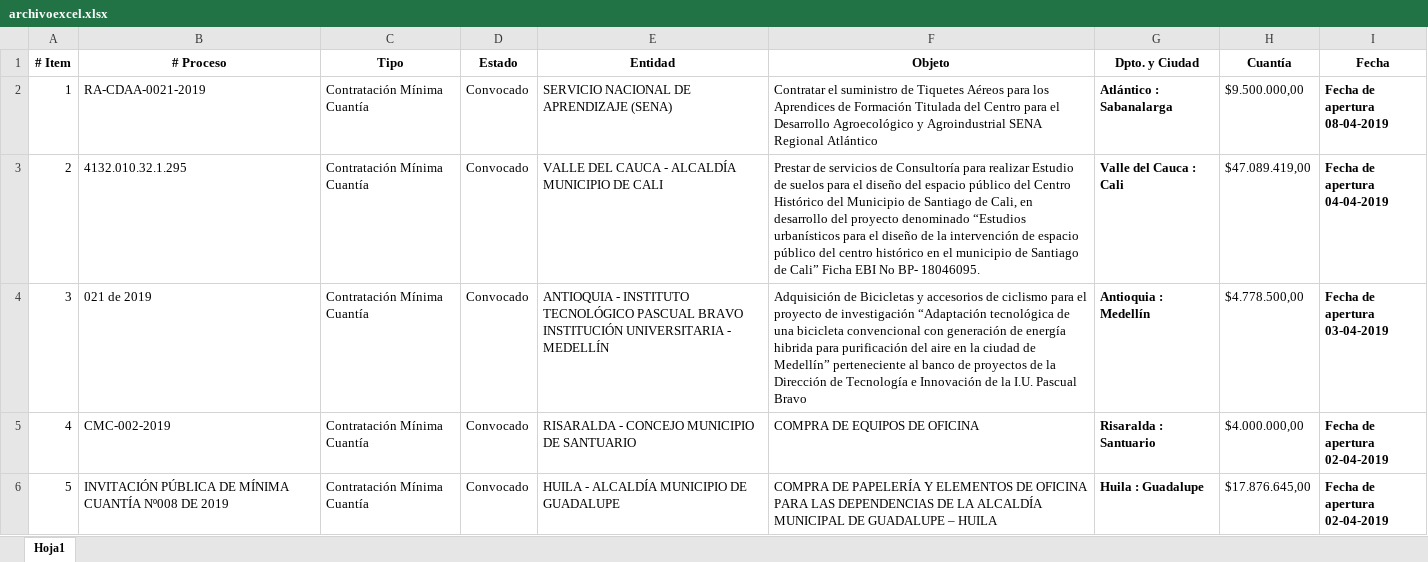
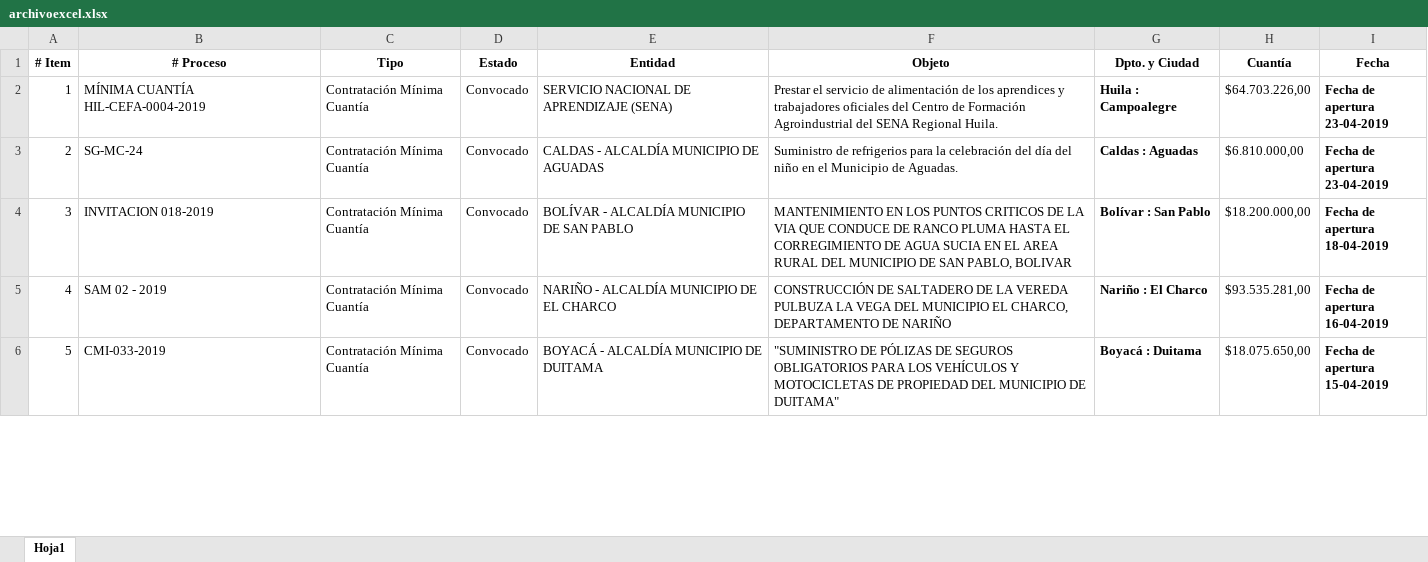
Before and after one commit to ShinobiDev/contratapp, an Excel workbook: public/archivos/archivoexcel.xlsx, sheet Hoja1, drawn as a sheet; only a part is shown; values as stored, in another font and other column widths than the file's, no borders; ↵ is a line break in a cell; the diff covers the shown part only; the diff names each change by its address in the sheet, - before the commit and + after, or states it on an @@ line.

Commit message:
se hace correciones y se agrega metodo para validar fecha

```diff
--- a/public/archivos/archivoexcel.xlsx (sheet Hoja1)
+++ b/public/archivos/archivoexcel.xlsx (sheet Hoja1)
-B2 (# Proceso): RA-CDAA-0021-2019
+B2 (# Proceso): MÍNIMA CUANTÍA HIL-CEFA-0004-2019
-F2 (Objeto): Contratar el suministro de Tiquetes Aéreos para los Aprendices de Formación Titulada del Centro para el Desarrollo Agroecológico y Agroindustrial SENA Regional Atlántico
+F2 (Objeto): Prestar el servicio de alimentación de los aprendices y trabajadores oficiales del Centro de Formación Agroindustrial del SENA Regional Huila.
-G2 (Dpto. y Ciudad): Atlántico : Sabanalarga
+G2 (Dpto. y Ciudad): Huila : Campoalegre
-H2 (Cuantía): $9.500.000,00
+H2 (Cuantía): $64.703.226,00
-I2 (Fecha): Fecha de apertura ↵ 08-04-2019
+I2 (Fecha): Fecha de apertura ↵ 23-04-2019
-B3 (# Proceso): 4132.010.32.1.295
+B3 (# Proceso): SG-MC-24
-E3 (Entidad): VALLE DEL CAUCA - ALCALDÍA MUNICIPIO DE CALI
+E3 (Entidad): CALDAS - ALCALDÍA MUNICIPIO DE AGUADAS
-F3 (Objeto): Prestar de servicios de Consultoría para realizar Estudio de suelos para el diseño del espacio público del Centro Histórico del Municipio de Santiago de Cali, en desarrollo del proyecto denominado “Estudios urbanísticos para el diseño de la intervención de espacio público del centro histórico en el municipio de Santiago de Cali” Ficha EBI No BP- 18046095.
+F3 (Objeto): Suministro de refrigerios para la celebración del día del niño en el Municipio de Aguadas.
-G3 (Dpto. y Ciudad): Valle del Cauca : Cali
+G3 (Dpto. y Ciudad): Caldas : Aguadas
-H3 (Cuantía): $47.089.419,00
+H3 (Cuantía): $6.810.000,00
-I3 (Fecha): Fecha de apertura ↵ 04-04-2019
+I3 (Fecha): Fecha de apertura ↵ 23-04-2019
-B4 (# Proceso): 021 de 2019
+B4 (# Proceso): INVITACION 018-2019
-E4 (Entidad): ANTIOQUIA - INSTITUTO TECNOLÓGICO PASCUAL BRAVO INSTITUCIÓN UNIVERSITARIA - MEDELLÍN
+E4 (Entidad): BOLÍVAR - ALCALDÍA MUNICIPIO DE SAN PABLO
-F4 (Objeto): Adquisición de Bicicletas y accesorios de ciclismo para el proyecto de investigación “Adaptación tecnológica de una bicicleta convencional con generación de energía hibrida para purificación del aire en la ciudad de Medellín” perteneciente al banco de proyectos de la Dirección de Tecnología e Innovación de la I.U. Pascual Bravo
+F4 (Objeto): MANTENIMIENTO EN LOS PUNTOS CRITICOS DE LA VIA QUE CONDUCE DE RANCO PLUMA HASTA EL CORREGIMIENTO DE AGUA SUCIA EN EL AREA RURAL DEL MUNICIPIO DE SAN PABLO, BOLIVAR
-G4 (Dpto. y Ciudad): Antioquia : Medellín
+G4 (Dpto. y Ciudad): Bolívar : San Pablo
-H4 (Cuantía): $4.778.500,00
+H4 (Cuantía): $18.200.000,00
-I4 (Fecha): Fecha de apertura ↵ 03-04-2019
+I4 (Fecha): Fecha de apertura ↵ 18-04-2019
-B5 (# Proceso): CMC-002-2019
+B5 (# Proceso): SAM 02 - 2019
-E5 (Entidad): RISARALDA - CONCEJO MUNICIPIO DE SANTUARIO
+E5 (Entidad): NARIÑO - ALCALDÍA MUNICIPIO DE EL CHARCO
-F5 (Objeto): COMPRA DE EQUIPOS DE OFICINA
+F5 (Objeto): CONSTRUCCIÓN DE SALTADERO DE LA VEREDA PULBUZA LA VEGA DEL MUNICIPIO EL CHARCO, DEPARTAMENTO DE NARIÑO
-G5 (Dpto. y Ciudad): Risaralda : Santuario
+G5 (Dpto. y Ciudad): Nariño : El Charco
-H5 (Cuantía): $4.000.000,00
+H5 (Cuantía): $93.535.281,00
-I5 (Fecha): Fecha de apertura ↵ 02-04-2019
+I5 (Fecha): Fecha de apertura ↵ 16-04-2019
-B6 (# Proceso): INVITACIÓN PÚBLICA DE MÍNIMA CUANTÍA Nº008 DE 2019
+B6 (# Proceso): CMI-033-2019
-E6 (Entidad): HUILA - ALCALDÍA MUNICIPIO DE GUADALUPE
+E6 (Entidad): BOYACÁ - ALCALDÍA MUNICIPIO DE DUITAMA
-F6 (Objeto): COMPRA DE PAPELERÍA Y ELEMENTOS DE OFICINA PARA LAS DEPENDENCIAS DE LA ALCALDÍA MUNICIPAL DE GUADALUPE – HUILA
+F6 (Objeto): "SUMINISTRO DE PÓLIZAS DE SEGUROS OBLIGATORIOS PARA LOS VEHÍCULOS Y MOTOCICLETAS DE PROPIEDAD DEL MUNICIPIO DE DUITAMA"
-G6 (Dpto. y Ciudad): Huila : Guadalupe
+G6 (Dpto. y Ciudad): Boyacá : Duitama
-H6 (Cuantía): $17.876.645,00
+H6 (Cuantía): $18.075.650,00
-I6 (Fecha): Fecha de apertura ↵ 02-04-2019
+I6 (Fecha): Fecha de apertura ↵ 15-04-2019
```
Also changed, not shown: 567 edited cells elsewhere in this sheet, 5 other files.
